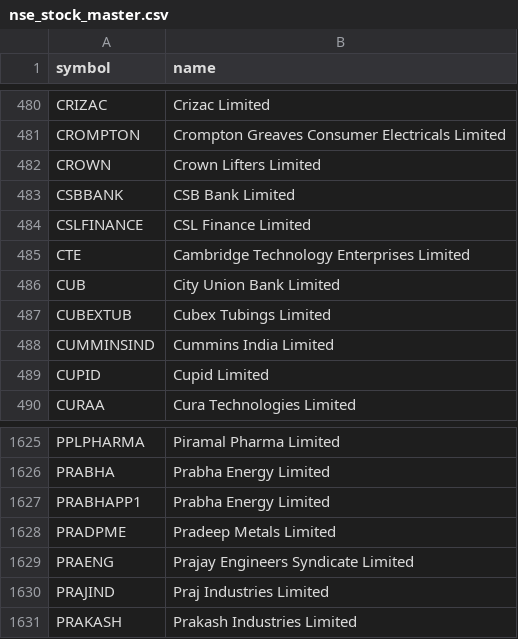
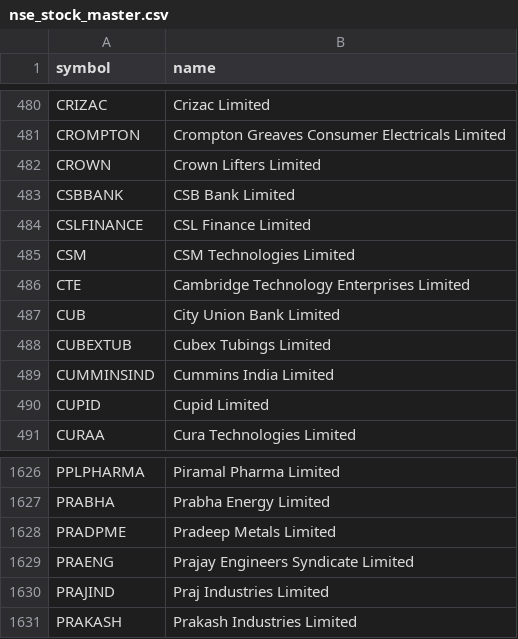
Before and after one commit to shaikmoideen/share-market, a CSV file: data/nse_stock_master.csv, drawn as a sheet; only a part is shown, gaps mark what is left out.

```diff
--- a/data/nse_stock_master.csv
+++ b/data/nse_stock_master.csv
@@ -484,2 +484,3 @@ CSBBANK,CSB Bank Limited
 CSLFINANCE,CSL Finance Limited
+CSM,CSM Technologies Limited
 CTE,Cambridge Technology Enterprises Limited
@@ -1626,3 +1627,2 @@ PPLPHARMA,Piramal Pharma Limited
 PRABHA,Prabha Energy Limited
-PRABHAPP1,Prabha Energy Limited
 PRADPME,Pradeep Metals Limited
```
Also changed, not shown: 4 other files.
